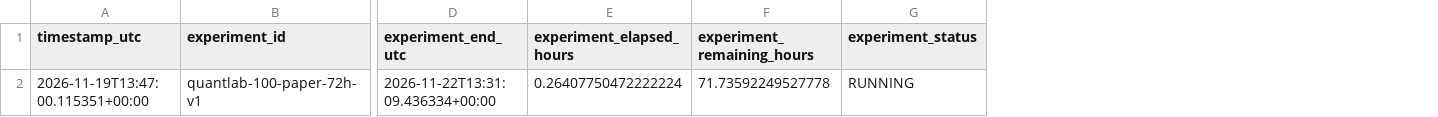
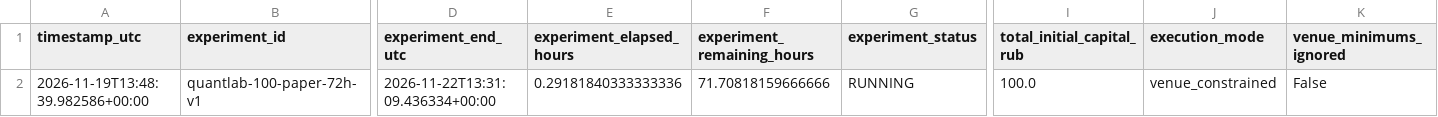
Before and after one commit to SitnerVS/QuantLab-100, a CSV file: reports/paper_portfolio_summary.csv, drawn as a sheet; only a part is shown, gaps mark what is left out; the diff names each change by its address in the sheet, - before the commit and + after, or states it on an @@ line.

```diff
--- a/reports/paper_portfolio_summary.csv
+++ b/reports/paper_portfolio_summary.csv
+column I (total_initial_capital_rub), row 2: 100.0
+column J (execution_mode), row 2: venue_constrained
+column K (venue_minimums_ignored), row 2: False
-A2 (timestamp_utc): 2026-11-19T13:47:00.115351+00:00
+A2 (timestamp_utc): 2026-11-19T13:48:39.982586+00:00
-E2 (experiment_elapsed_hours): 0.26407750472222224
+E2 (experiment_elapsed_hours): 0.29181840333333336
-F2 (experiment_remaining_hours): 71.73592249527778
+F2 (experiment_remaining_hours): 71.70818159666666
```
Also changed, not shown: reports/data_quality.csv, reports/paper_fractional_portfolio_summary.csv, 1 other file.
